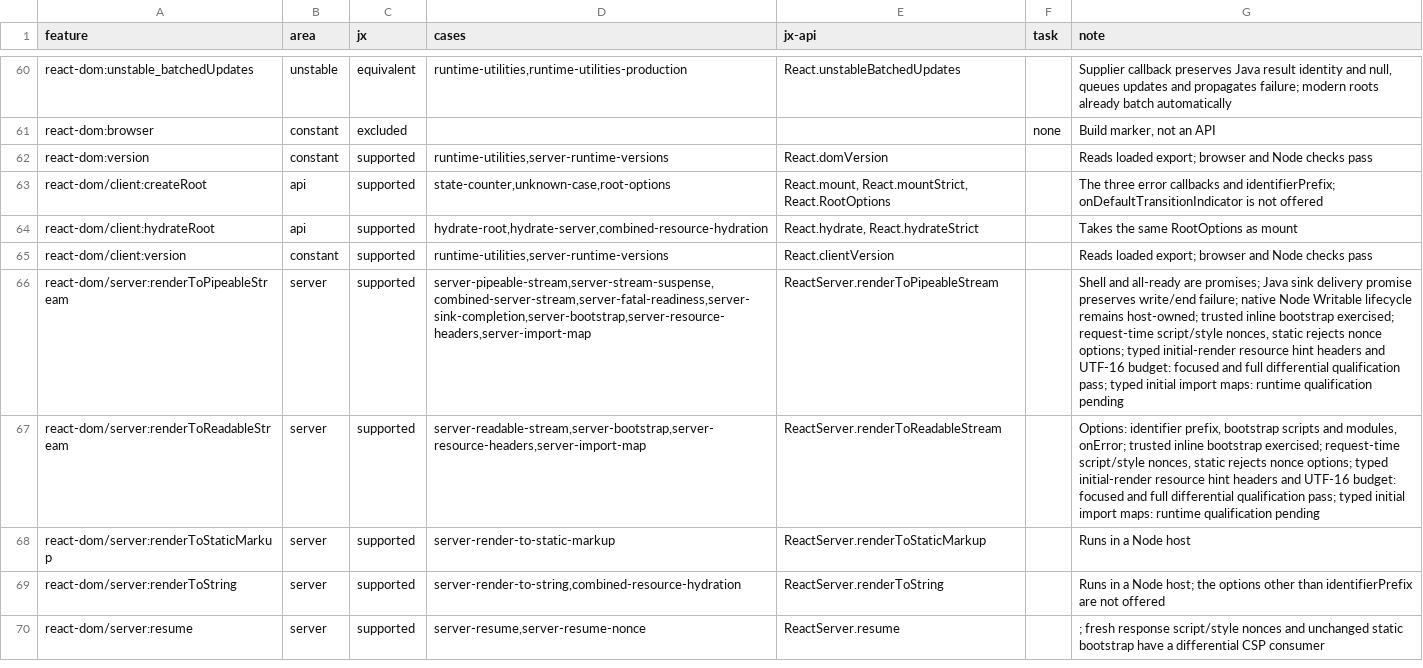
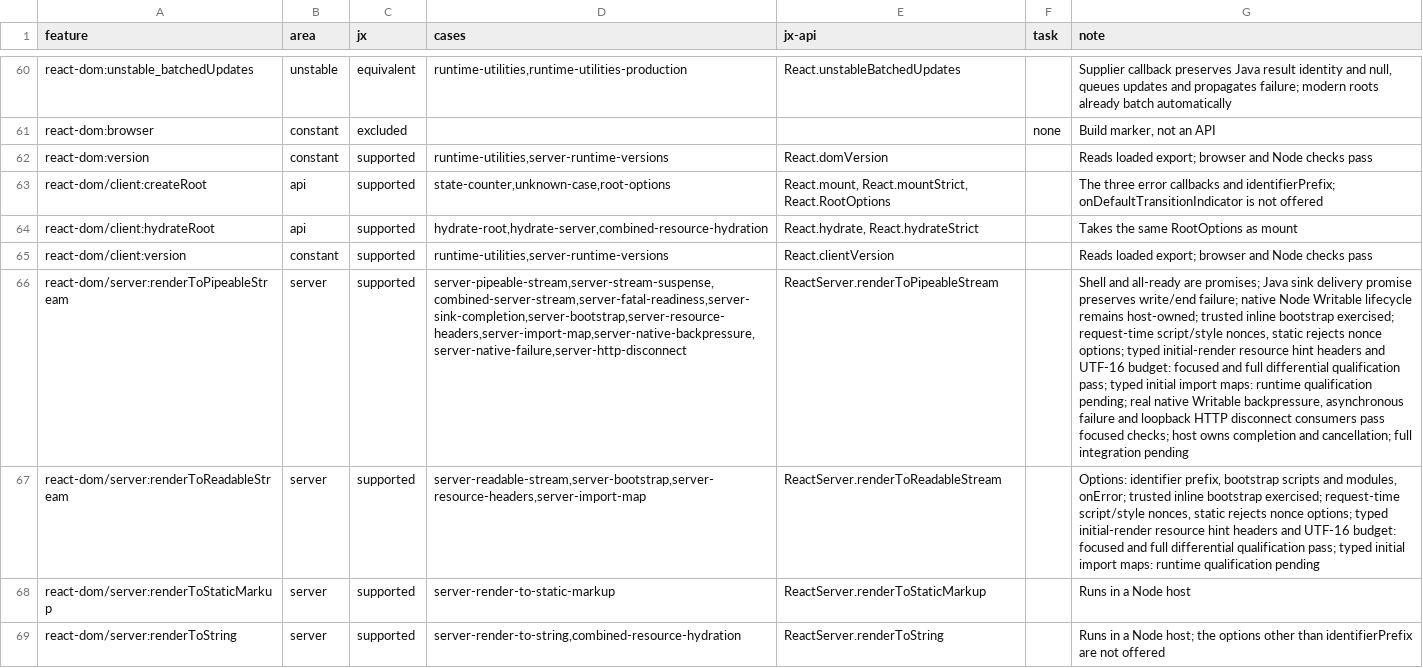
Before and after one commit to lmrrcc/jx, a TSV file: docs/evidence/conformance.tsv, drawn as a sheet; only a part is shown, gaps mark what is left out; the shorter side is filled out with more unchanged rows; the diff names each change by its address in the sheet, - before the commit and + after, or states it on an @@ line.

Commit message:
Verify native stream backpressure and HTTP disconnect isolation

```diff
--- a/docs/evidence/conformance.tsv
+++ b/docs/evidence/conformance.tsv
-D66 (cases): server-pipeable-stream,server-stream-suspense,combined-server-stream,server-fatal-readiness,server-sink-completion,server-bootstrap,server-resource-headers,server-import-map
+D66 (cases): server-pipeable-stream,server-stream-suspense,combined-server-stream,server-fatal-readiness,server-sink-completion,server-bootstrap,server-resource-headers,server-import-map,server-native-backpressure,server-native-failure,server-http-disconnect
-G66 (note): …runtime qualification pending
+G66 (note): …runtime qualification pending; real native Writable backpressure, asynchronous failure and loopback HTTP disconnect consumers pass focused checks; host owns completion and cancellation; full integration pending
```
Also changed, not shown: 9 other files.
